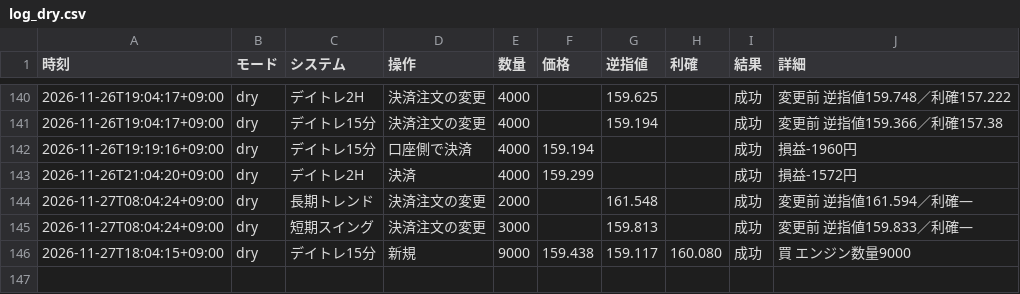
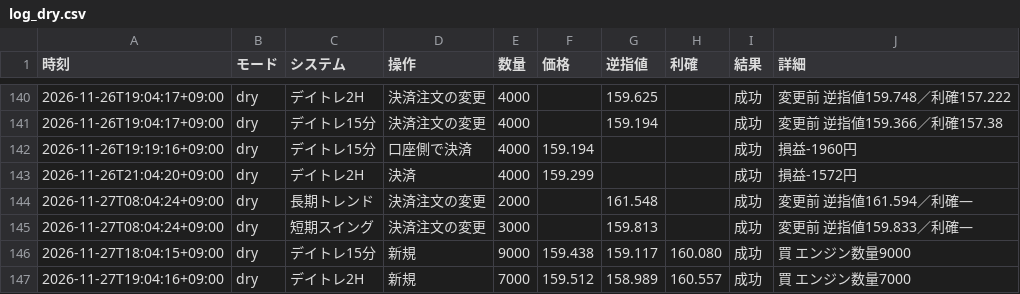
Before and after one commit to rn4hmgbfhg-maker/fx-usdjpy, a CSV file: results/auto_order/log_dry.csv, drawn as a sheet; only a part is shown, gaps mark what is left out.

```diff
--- a/results/auto_order/log_dry.csv
+++ b/results/auto_order/log_dry.csv
@@ -146 +146,2 @@
 2026-11-27T18:04:15+09:00,dry,デイトレ15分,新規,9000,159.438,159.117,160.080,成功,買 エンジン数量9000
+2026-11-27T19:04:16+09:00,dry,デイトレ2H,新規,7000,159.512,158.989,160.557,成功,買 エンジン数量7000
```
Also changed, not shown: data/eurjpy_15m.csv, data/eurusd_15m.csv, 31 other files.
